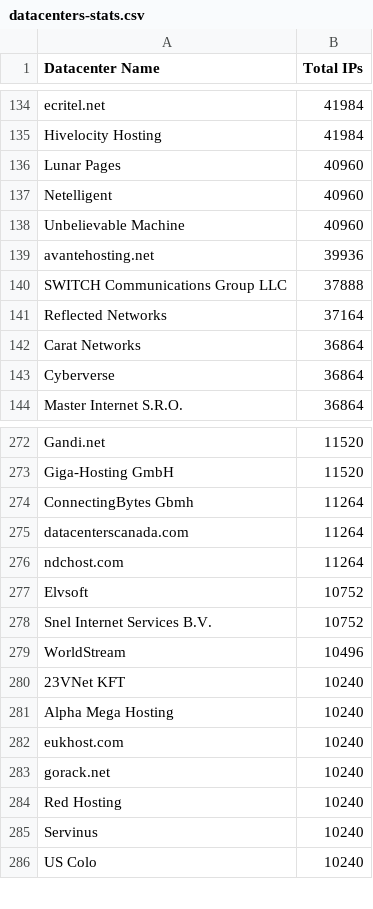
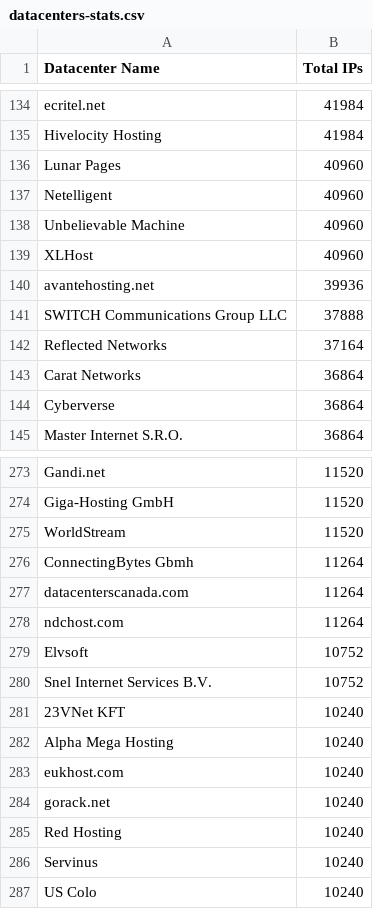
Before and after one commit to client9/ipcat, a CSV file: datacenters-stats.csv, drawn as a sheet; only a part is shown, gaps mark what is left out.

Commit message:
update stats

```diff
--- a/datacenters-stats.csv
+++ b/datacenters-stats.csv
@@ -138,2 +138,3 @@ Netelligent,40960
 Unbelievable Machine,40960
+XLHost,40960
 avantehosting.net,39936
@@ -273,2 +274,3 @@ Gandi.net,11520
 Giga-Hosting GmbH,11520
+WorldStream,11520
 ConnectingBytes Gbmh,11264
@@ -278,3 +280,2 @@ Elvsoft,10752
 Snel Internet Services B.V.,10752
-WorldStream,10496
 23VNet KFT,10240
```
